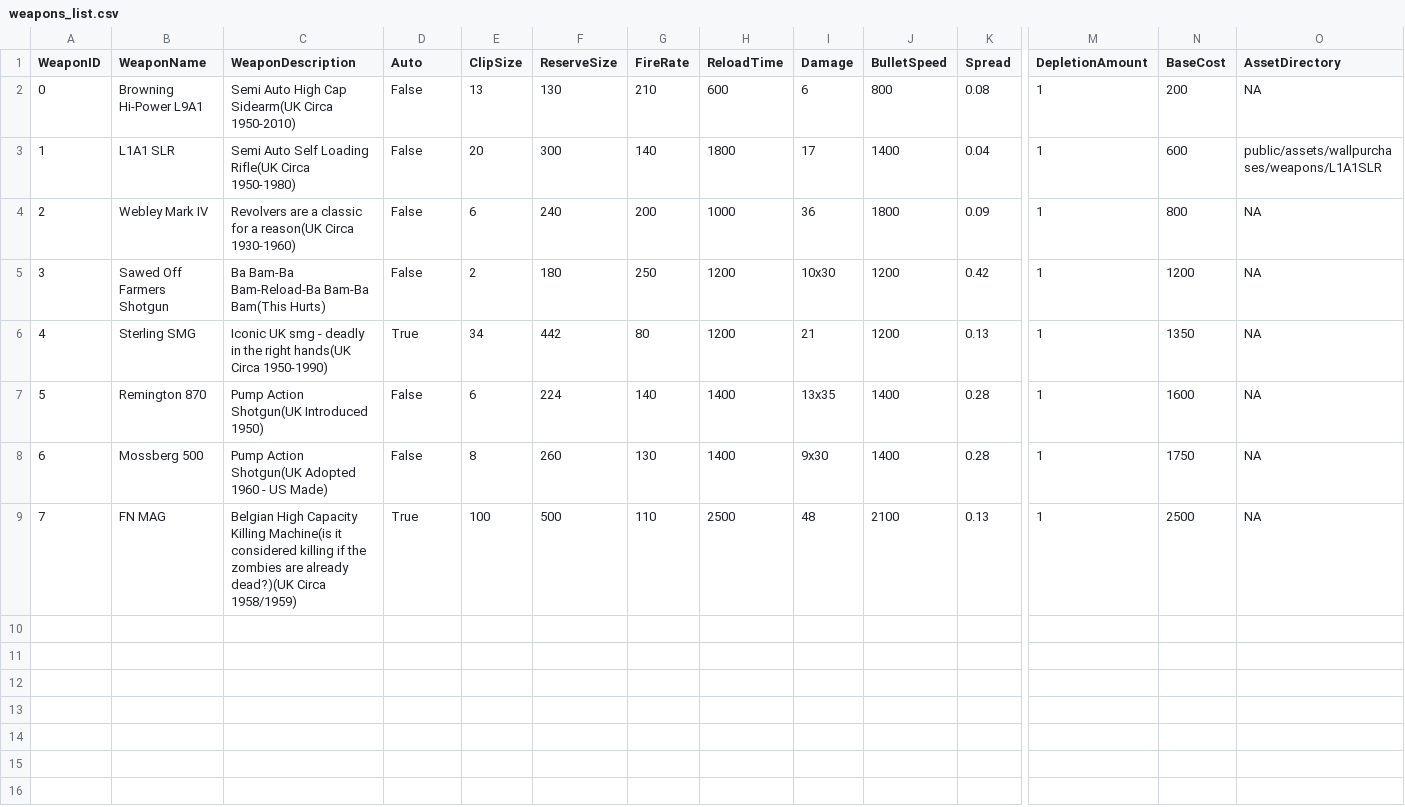
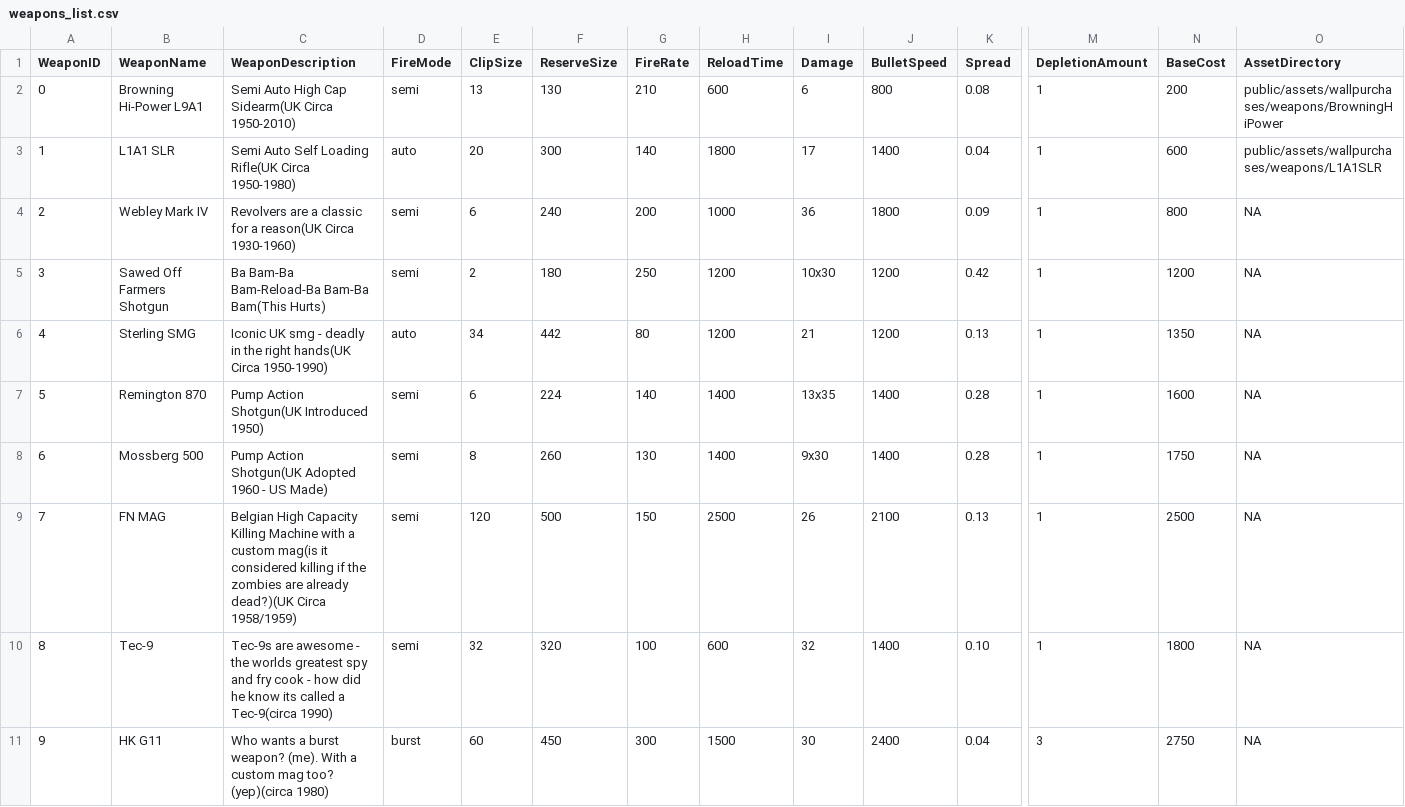
Before and after one commit to MarkB2611/template-vite, a CSV file: public/assets/csvs/weapons/weapons_list.csv, drawn as a sheet; only a part is shown, gaps mark what is left out; rows hold the shown columns only; the diff names each change by its address in the sheet, - before the commit and + after, or states it on an @@ line.

Commit message:
Weapons Major improvement - Semi, Burst, Auto - CSV minor change
Refactored "auto" from config to "FireMode" - firemode is a type that uses "semi"|"auto"|"burst"

Created a custom firing input for the mouse,
based upon the inputs I can now fire with auto, semi, burst

fixed slight bug - missed a capital off of "FireMode" - it must have the capital from the CSV

auto and semi input methods work, burst still yet to be tested - but opened up - can even potentially have a different method if needed - i.e random chance of firing such as the IOKA from rust. as a "bad" weapon.

Added swapping sound effect.

```diff
--- a/public/assets/csvs/weapons/weapons_list.csv
+++ b/public/assets/csvs/weapons/weapons_list.csv
-D1: Auto
+D1: FireMode
-D2 (FireMode): False
+D2 (FireMode): semi
-O2 (AssetDirectory): NA
+O2 (AssetDirectory): public/assets/wallpurchases/weapons/BrowningHiPower
-D3 (FireMode): False
+D3 (FireMode): auto
-D4:D5 (FireMode): False
+D4:D5 (FireMode): semi
-D6 (FireMode): True
+D6 (FireMode): auto
-D7:D8 (FireMode): False
+D7:D8 (FireMode): semi
-C9 (WeaponDescription): …Capacity Killing Machine(is it considered…
+C9 (WeaponDescription): …Capacity Killing Machine with a custom mag(is it considered…
-D9 (FireMode): True
+D9 (FireMode): semi
-E9 (ClipSize): 100
+E9 (ClipSize): 120
-G9 (FireRate): 110
+G9 (FireRate): 150
-I9 (Damage): 48
+I9 (Damage): 26
+row 10: 8 | Tec-9 | Tec-9s are awesome - the worlds greatest spy and fry cook - how did he know its called a Tec-9(circa 1990) | semi | 32 | 320 | 100 | 600 | 32 | 1400 | 0.10 | 1 | 1800 | NA
+row 11: 9 | HK G11 | Who wants a burst weapon? (me). With a custom mag too? (yep)(circa 1980) | burst | 60 | 450 | 300 | 1500 | 30 | 2400 | 0.04 | 3 | 2750 | NA
```
Also changed, not shown: 5 other files.
